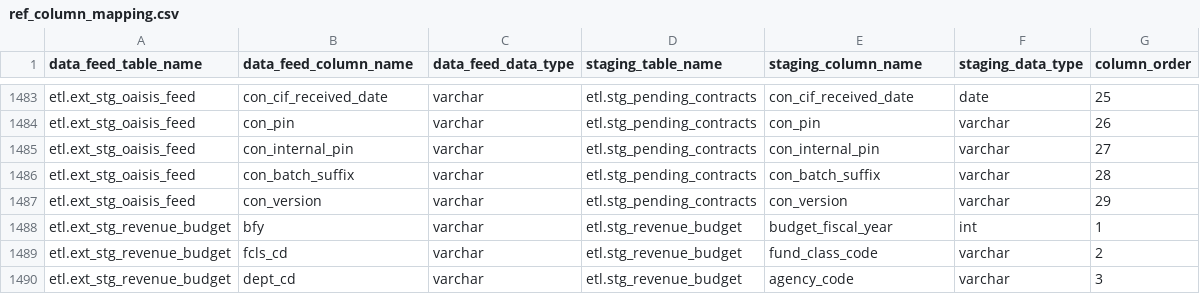
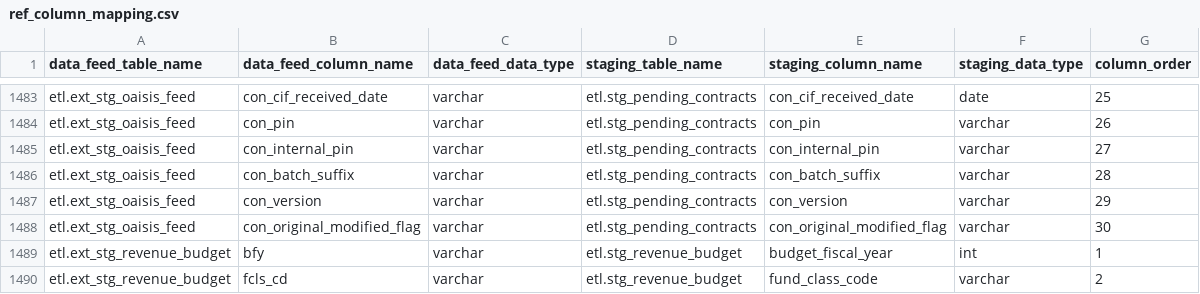
Before and after one commit to vasili4/Checkbook, a CSV file: checkbook/DB scripts/ScriptsForInitialSetUp/ref_column_mapping.csv, drawn as a sheet; only a part is shown, gaps mark what is left out; the shorter side is filled out with more unchanged rows.

Commit message:
NYCCHKBK-587 wrong ticket number modified pending contracts
git-svn-id: https://omb-dashboardplatform.reisys.com:10039/NYC_Checkbook_2_0/Database@2469 948744eb-f611-4f28-8820-250fb6d8f47d

Former-commit-id: 0a4101a0301ec5e2c6587dd5ebe3b13b4b5cbde2

```diff
--- a/checkbook/DB scripts/ScriptsForInitialSetUp/ref_column_mapping.csv
+++ b/checkbook/DB scripts/ScriptsForInitialSetUp/ref_column_mapping.csv
@@ -1487,2 +1487,3 @@ etl.ext_stg_oaisis_feed,con_batch_suffix,varchar,etl.stg_pending_contracts,con_b
 etl.ext_stg_oaisis_feed,con_version,varchar,etl.stg_pending_contracts,con_version,varchar,29
+etl.ext_stg_oaisis_feed,con_original_modified_flag,varchar,etl.stg_pending_contracts,con_original_modified_flag,varchar,30
 etl.ext_stg_revenue_budget,bfy,varchar,etl.stg_revenue_budget,budget_fiscal_year,int,1
```
